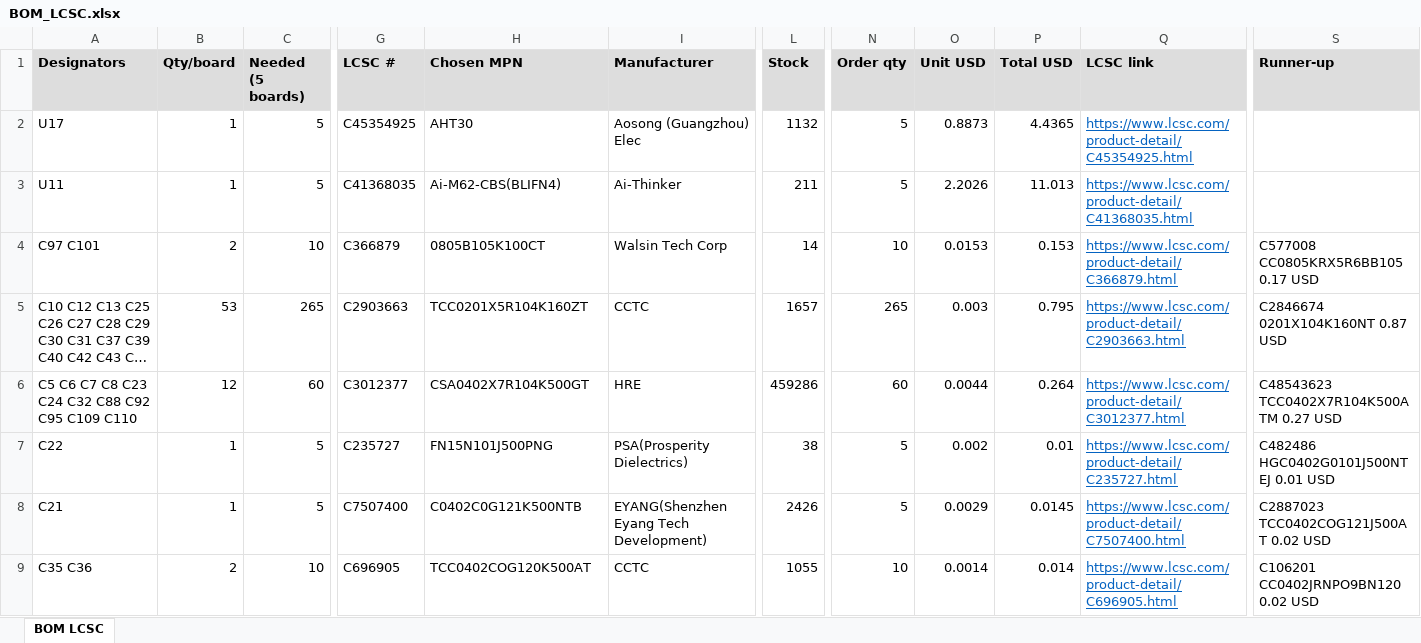
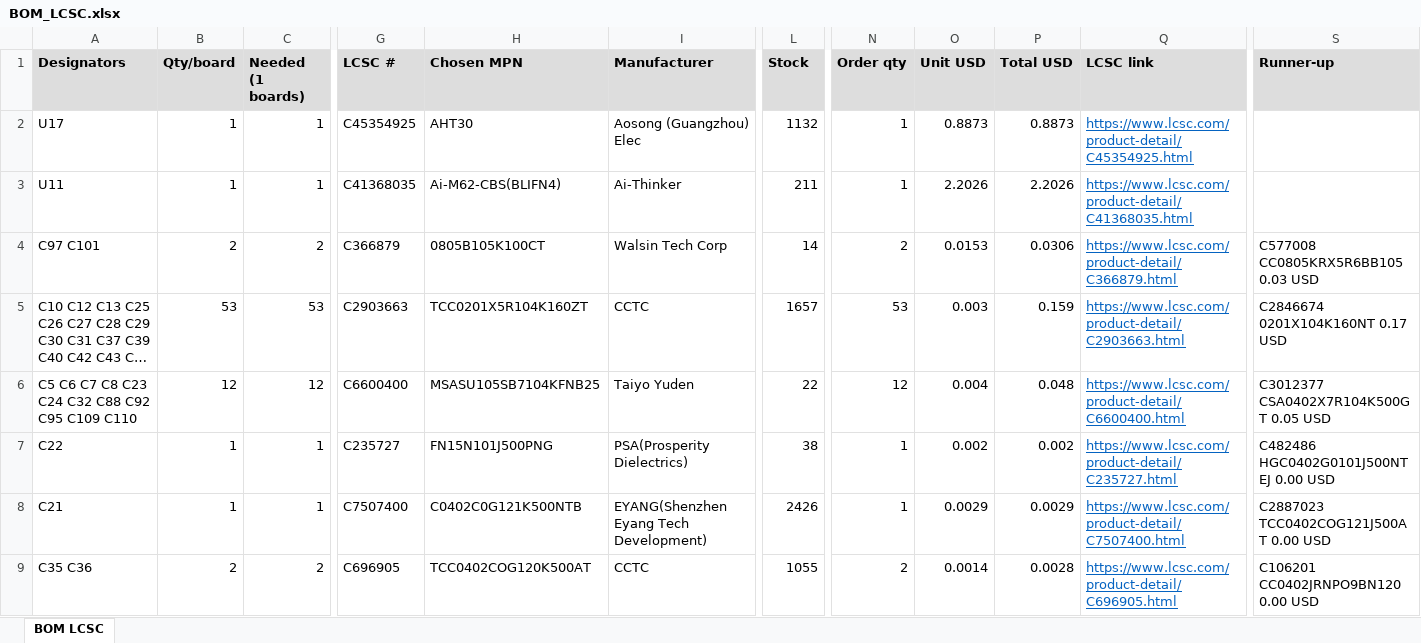
Before and after one commit to vkorehov/LEAKCAM, an Excel workbook: BOM_LCSC.xlsx, sheet BOM LCSC, drawn as a sheet; only a part is shown, gaps mark what is left out; long unchanged cells end in …; values as stored, in another font and other column widths than the file's, no borders; the diff covers the shown part only; the diff names each change by its address in the sheet, - before the commit and + after, or states it on an @@ line.

```diff
--- a/BOM_LCSC.xlsx (sheet BOM LCSC)
+++ b/BOM_LCSC.xlsx (sheet BOM LCSC)
-C1: Needed (5 boards)
+C1: Needed (1 boards)
-C2:C3 (Needed (1 boards)): 5
+C2:C3 (Needed (1 boards)): 1
-N2:N3 (Order qty): 5
+N2:N3 (Order qty): 1
-P2 (Total USD): 4.4365
+P2 (Total USD): 0.8873
-P3 (Total USD): 11.013
+P3 (Total USD): 2.2026
-C4 (Needed (1 boards)): 10
+C4 (Needed (1 boards)): 2
-N4 (Order qty): 10
+N4 (Order qty): 2
-P4 (Total USD): 0.153
+P4 (Total USD): 0.0306
-S4 (Runner-up): C577008 CC0805KRX5R6BB105 0.17 USD
+S4 (Runner-up): C577008 CC0805KRX5R6BB105 0.03 USD
-C5 (Needed (1 boards)): 265
+C5 (Needed (1 boards)): 53
-N5 (Order qty): 265
+N5 (Order qty): 53
-P5 (Total USD): 0.795
+P5 (Total USD): 0.159
-S5 (Runner-up): C2846674 0201X104K160NT 0.87 USD
+S5 (Runner-up): C2846674 0201X104K160NT 0.17 USD
-C6 (Needed (1 boards)): 60
+C6 (Needed (1 boards)): 12
-G6 (LCSC #): C3012377
+G6 (LCSC #): C6600400
-H6 (Chosen MPN): CSA0402X7R104K500GT
+H6 (Chosen MPN): MSASU105SB7104KFNB25
-I6 (Manufacturer): HRE
+I6 (Manufacturer): Taiyo Yuden
-L6 (Stock): 459286
+L6 (Stock): 22
-N6 (Order qty): 60
+N6 (Order qty): 12
-O6 (Unit USD): 0.0044
+O6 (Unit USD): 0.004
-P6 (Total USD): 0.264
+P6 (Total USD): 0.048
-Q6 (LCSC link): https://www.lcsc.com/product-detail/C3012377.html
+Q6 (LCSC link): https://www.lcsc.com/product-detail/C6600400.html
-S6 (Runner-up): C48543623 TCC0402X7R104K500ATM 0.27 USD
+S6 (Runner-up): C3012377 CSA0402X7R104K500GT 0.05 USD
-C7:C8 (Needed (1 boards)): 5
+C7:C8 (Needed (1 boards)): 1
-N7:N8 (Order qty): 5
+N7:N8 (Order qty): 1
-P7 (Total USD): 0.01
+P7 (Total USD): 0.002
-S7 (Runner-up): C482486 HGC0402G0101J500NTEJ 0.01 USD
+S7 (Runner-up): C482486 HGC0402G0101J500NTEJ 0.00 USD
-P8 (Total USD): 0.0145
+P8 (Total USD): 0.0029
-S8 (Runner-up): C2887023 TCC0402COG121J500AT 0.02 USD
+S8 (Runner-up): C2887023 TCC0402COG121J500AT 0.00 USD
-C9 (Needed (1 boards)): 10
+C9 (Needed (1 boards)): 2
-N9 (Order qty): 10
+N9 (Order qty): 2
-P9 (Total USD): 0.014
+P9 (Total USD): 0.0028
-S9 (Runner-up): C106201 CC0402JRNPO9BN120 0.02 USD
+S9 (Runner-up): C106201 CC0402JRNPO9BN120 0.00 USD
```
Also changed, not shown: 232 edited cells elsewhere in this sheet.
